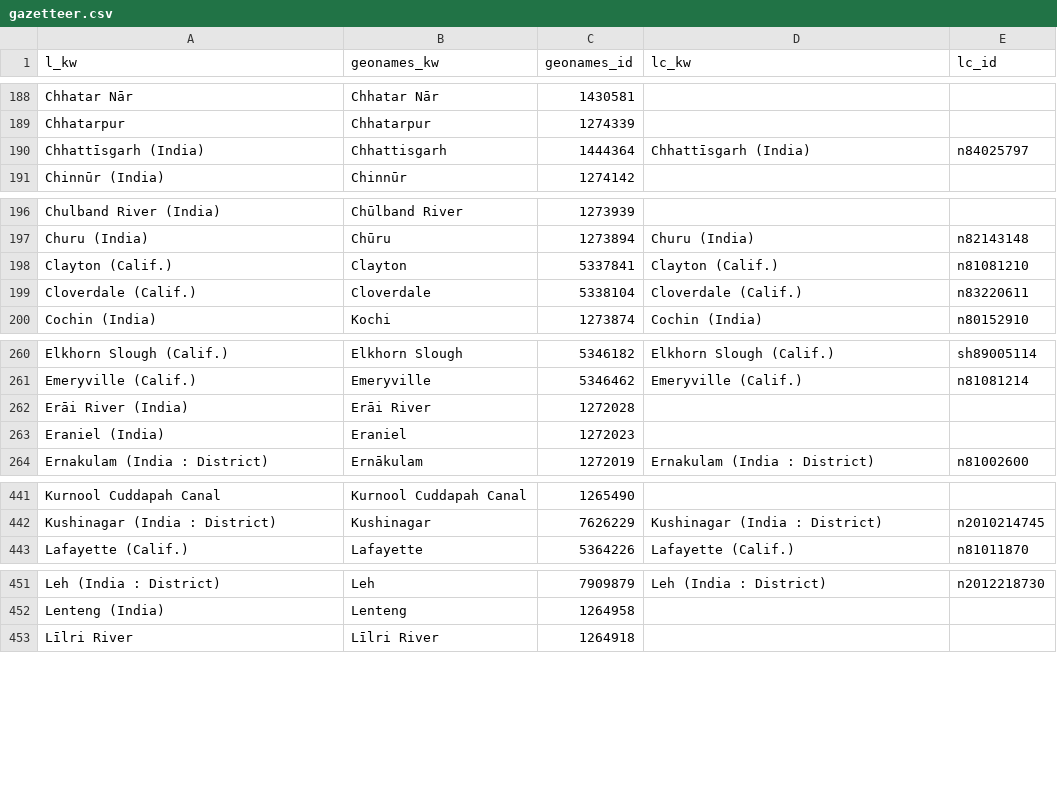
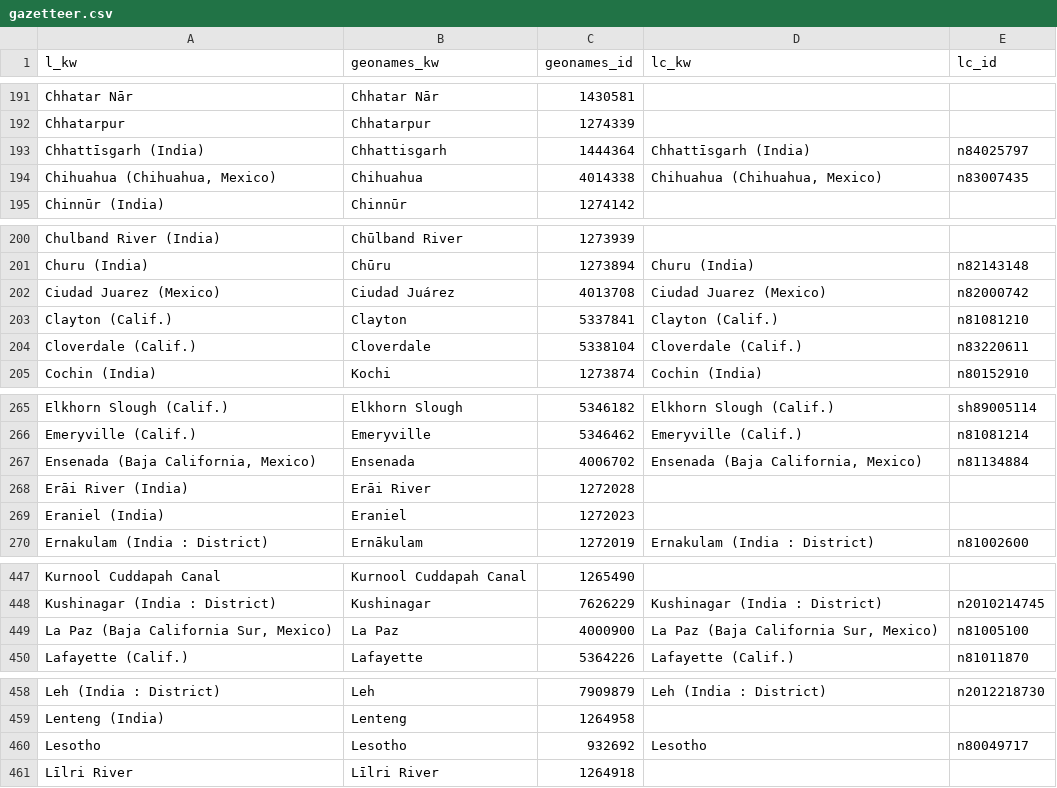
Before and after one commit to geoblacklight/geoblacklight-schema, a CSV file: lib/geoblacklight/gazetteer.csv, drawn as a sheet; only a part is shown, gaps mark what is left out; the diff covers the shown part only; the diff names each change by its address in the sheet, - before the commit and + after, or states it on an @@ line.

```diff
--- a/lib/geoblacklight/gazetteer.csv
+++ b/lib/geoblacklight/gazetteer.csv
+row 194: Chihuahua (Chihuahua, Mexico) | Chihuahua | 4014338 | Chihuahua (Chihuahua, Mexico) | n83007435
+row 202: Ciudad Juarez (Mexico) | Ciudad Juárez | 4013708 | Ciudad Juarez (Mexico) | n82000742
+row 267: Ensenada (Baja California, Mexico) | Ensenada | 4006702 | Ensenada (Baja California, Mexico) | n81134884
+row 449: La Paz (Baja California Sur, Mexico) | La Paz | 4000900 | La Paz (Baja California Sur, Mexico) | n81005100
+row 460: Lesotho | Lesotho | 932692 | Lesotho | n80049717
```
Also changed, not shown: 18 added rows, 1 removed row and 1 edited cell elsewhere in this file.
